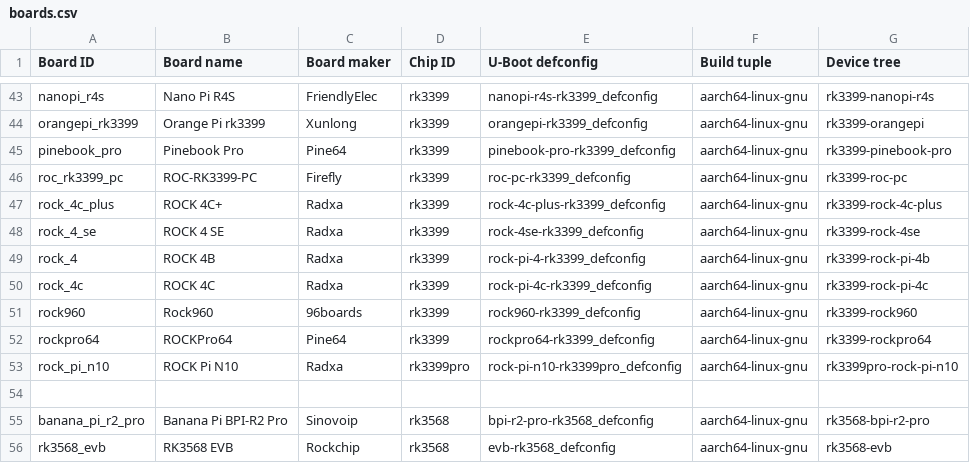
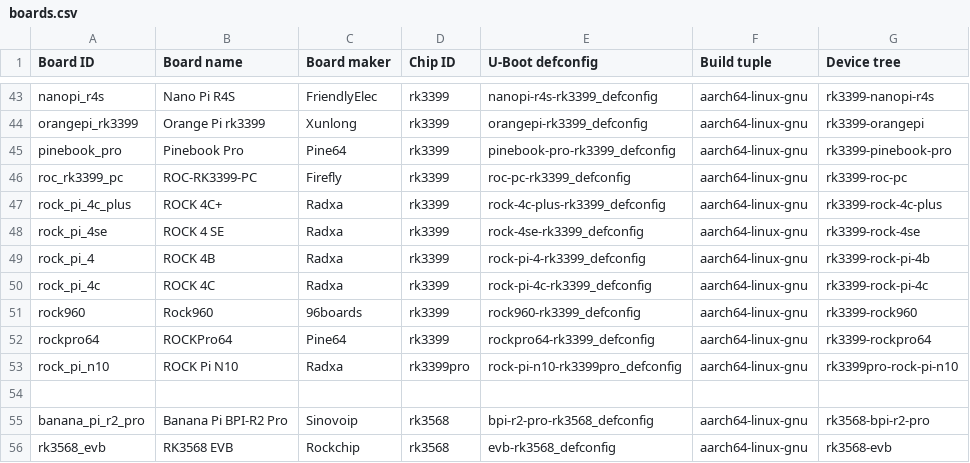
Before and after one commit to johang/sd-card-images, a CSV file: boards.csv, drawn as a sheet; only a part is shown, gaps mark what is left out.

Commit message:
Revert board IDs back to pi-naming, for not breaking referencing with old data

```diff
--- a/boards.csv
+++ b/boards.csv
@@ -46,6 +46,6 @@ pinebook_pro,Pinebook Pro,Pine64,rk3399,pinebook-pro-rk3399_defconfig,aarch64-li
 roc_rk3399_pc,ROC-RK3399-PC,Firefly,rk3399,roc-pc-rk3399_defconfig,aarch64-linux-gnu,rk3399-roc-pc
-rock_4c_plus,ROCK 4C+,Radxa,rk3399,rock-4c-plus-rk3399_defconfig,aarch64-linux-gnu,rk3399-rock-4c-plus
-rock_4_se,ROCK 4 SE,Radxa,rk3399,rock-4se-rk3399_defconfig,aarch64-linux-gnu,rk3399-rock-4se
-rock_4,ROCK 4B,Radxa,rk3399,rock-pi-4-rk3399_defconfig,aarch64-linux-gnu,rk3399-rock-pi-4b
-rock_4c,ROCK 4C,Radxa,rk3399,rock-pi-4c-rk3399_defconfig,aarch64-linux-gnu,rk3399-rock-pi-4c
+rock_pi_4c_plus,ROCK 4C+,Radxa,rk3399,rock-4c-plus-rk3399_defconfig,aarch64-linux-gnu,rk3399-rock-4c-plus
+rock_pi_4se,ROCK 4 SE,Radxa,rk3399,rock-4se-rk3399_defconfig,aarch64-linux-gnu,rk3399-rock-4se
+rock_pi_4,ROCK 4B,Radxa,rk3399,rock-pi-4-rk3399_defconfig,aarch64-linux-gnu,rk3399-rock-pi-4b
+rock_pi_4c,ROCK 4C,Radxa,rk3399,rock-pi-4c-rk3399_defconfig,aarch64-linux-gnu,rk3399-rock-pi-4c
 rock960,Rock960,96boards,rk3399,rock960-rk3399_defconfig,aarch64-linux-gnu,rk3399-rock960
```
Also changed, not shown: 4 other files.
